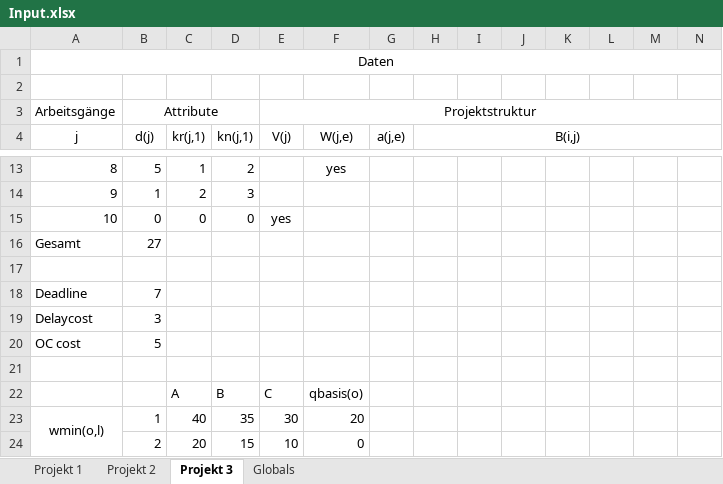
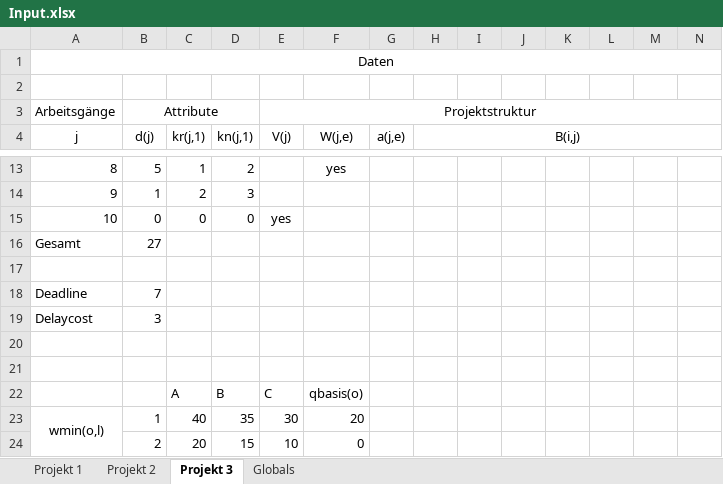
Before and after one commit to 0x17/MultiProjectDemo, an Excel workbook: Input.xlsx, sheet Projekt 3, drawn as a sheet; only a part is shown, gaps mark what is left out; values as stored, in another font and other column widths than the file's, no borders; conditional formats not drawn; rows hold the shown columns only; the diff names each change by its address in the sheet, - before the commit and + after, or states it on an @@ line.

```diff
--- a/Input.xlsx (sheet Projekt 3)
+++ b/Input.xlsx (sheet Projekt 3)
-row 20: OC cost | 5
+row 20: (empty)
```
Also changed, not shown: sheet Projekt 1, sheet Globals, sheet Projekt 2, 5 other files.
